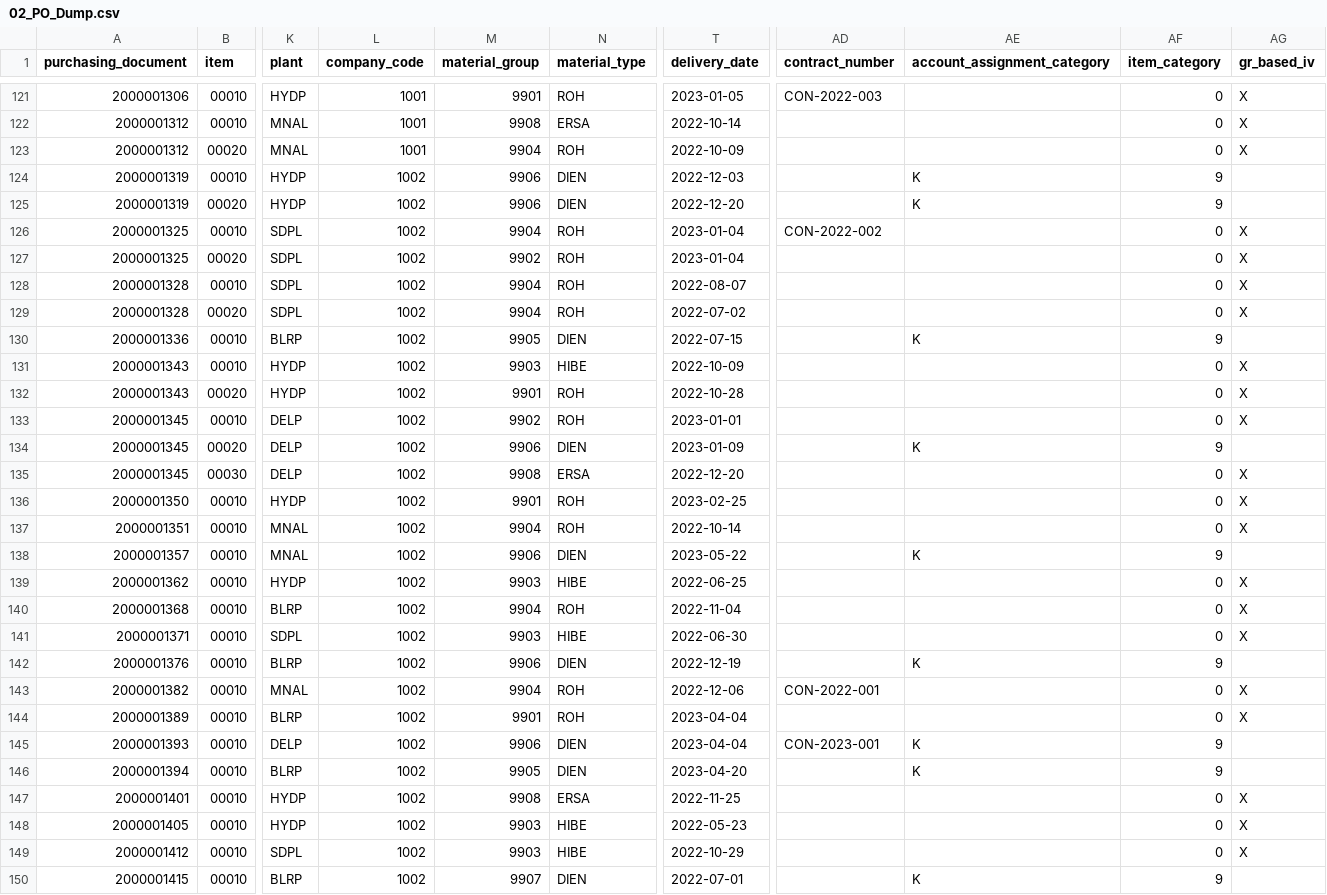
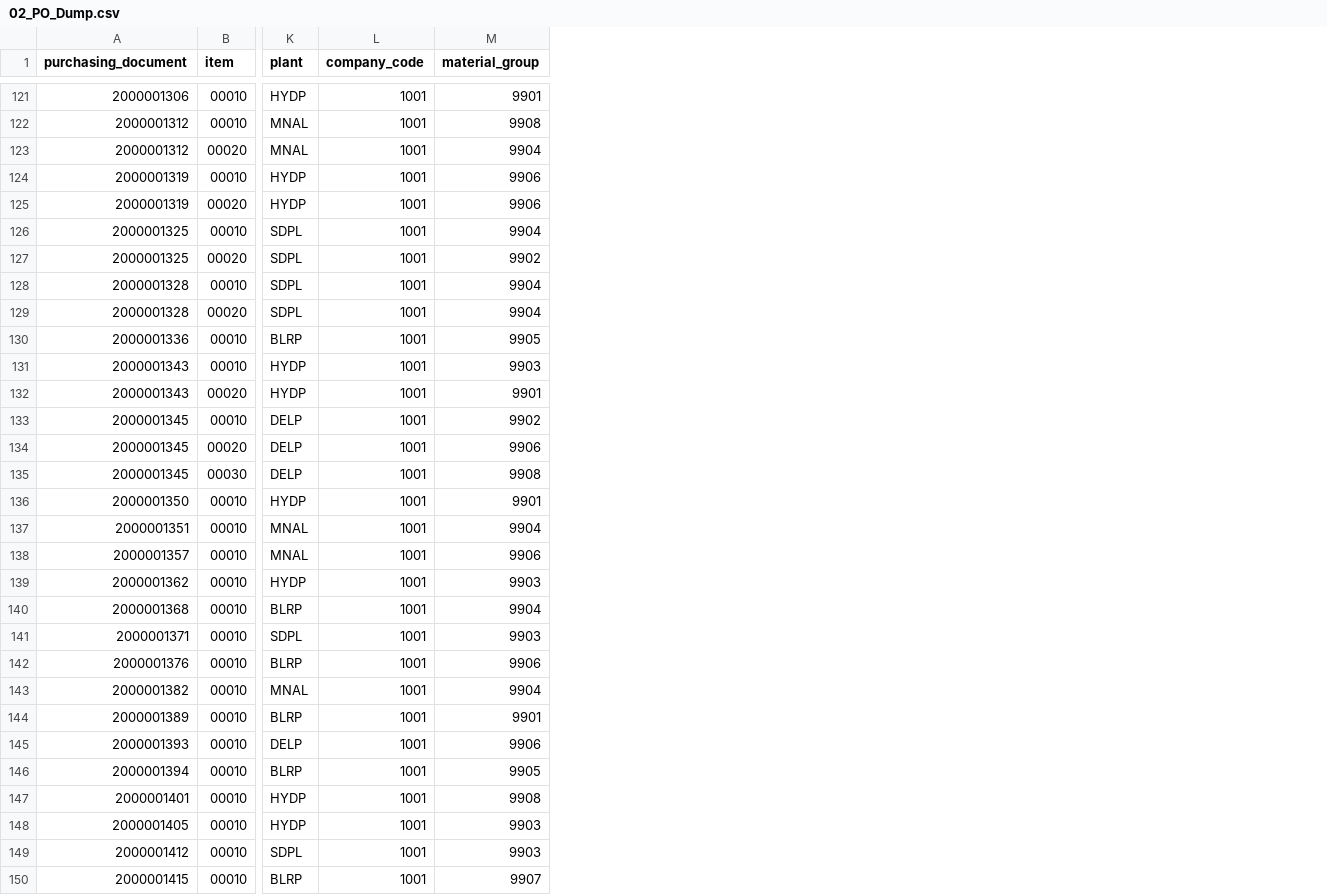
Before and after one commit to satyam-raj404/kpmg-intelliflow, a CSV file: data/02_PO_Dump.csv, drawn as a sheet; only a part is shown, gaps mark what is left out; the diff covers the shown part only; the diff names each change by its address in the sheet, - before the commit and + after, or states it on an @@ line.

```diff
--- a/data/02_PO_Dump.csv
+++ b/data/02_PO_Dump.csv
-column N (material_type), rows 121-150: ROH | ERSA | ROH | DIEN | DIEN | ROH | ROH | ROH | ROH | DIEN | HIBE | ROH | ROH | DIEN | ERSA | ROH | ROH | DIEN | HIBE | ROH | HIBE | DIEN | ROH | ROH | DIEN | DIEN | ERSA | HIBE | HIBE | DIEN
-column T (delivery_date), rows 121-150: 2023-01-05 | 2022-10-14 | 2022-10-09 | 2022-12-03 | 2022-12-20 | 2023-01-04 | 2023-01-04 | 2022-08-07 | 2022-07-02 | 2022-07-15 | 2022-10-09 | 2022-10-28 | 2023-01-01 | 2023-01-09 | 2022-12-20 | 2023-02-25 | 2022-10-14 | 2023-05-22 | 2022-06-25 | 2022-11-04 | 2022-06-30 | 2022-12-19 | 2022-12-06 | 2023-04-04 | 2023-04-04 | 2023-04-20 | 2022-11-25 | 2022-05-23 | 2022-10-29 | 2022-07-01
-column AD (contract_number), rows 121-145: CON-2022-003 |  |  |  |  | CON-2022-002 |  |  |  |  |  |  |  |  |  |  |  |  |  |  |  |  | CON-2022-001 |  | CON-2023-001
-column AE (account_assignment_category), rows 124-150: K | K |  |  |  |  | K |  |  |  | K |  |  |  | K |  |  |  | K |  |  | K | K |  |  |  | K
-column AF (item_category), rows 121-150: 0 | 0 | 0 | 9 | 9 | 0 | 0 | 0 | 0 | 9 | 0 | 0 | 0 | 9 | 0 | 0 | 0 | 9 | 0 | 0 | 0 | 9 | 0 | 0 | 9 | 9 | 0 | 0 | 0 | 9
-column AG (gr_based_iv), rows 121-149: X | X | X |  |  | X | X | X | X |  | X | X | X |  | X | X | X |  | X | X | X |  | X | X |  |  | X | X | X
-L124:L150 (company_code): 1002
+L124:L150 (company_code): 1001
```
Also changed, not shown: 16 edited cells elsewhere in this file, data/01_PR_Dump.csv, data/04_GRN_Dump.csv, 30 other files.
